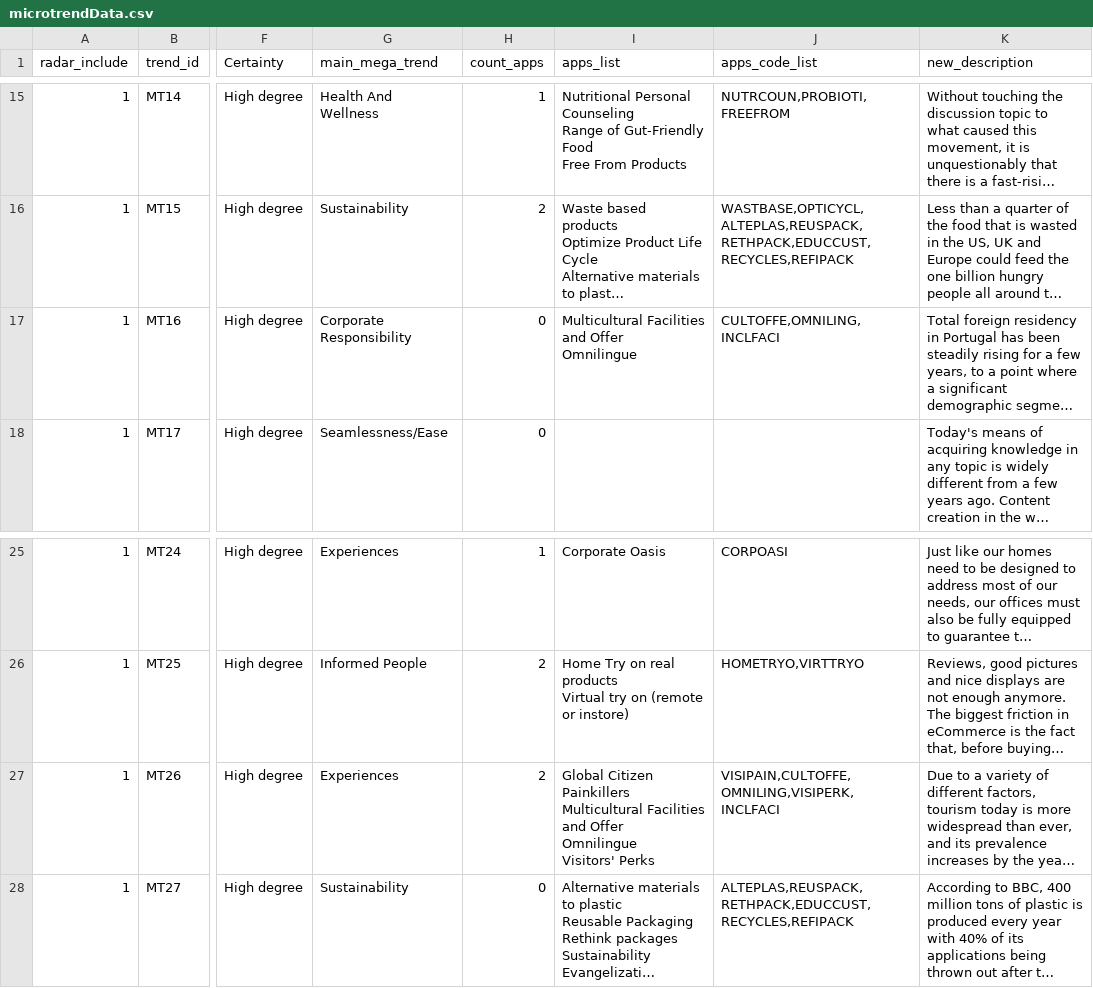
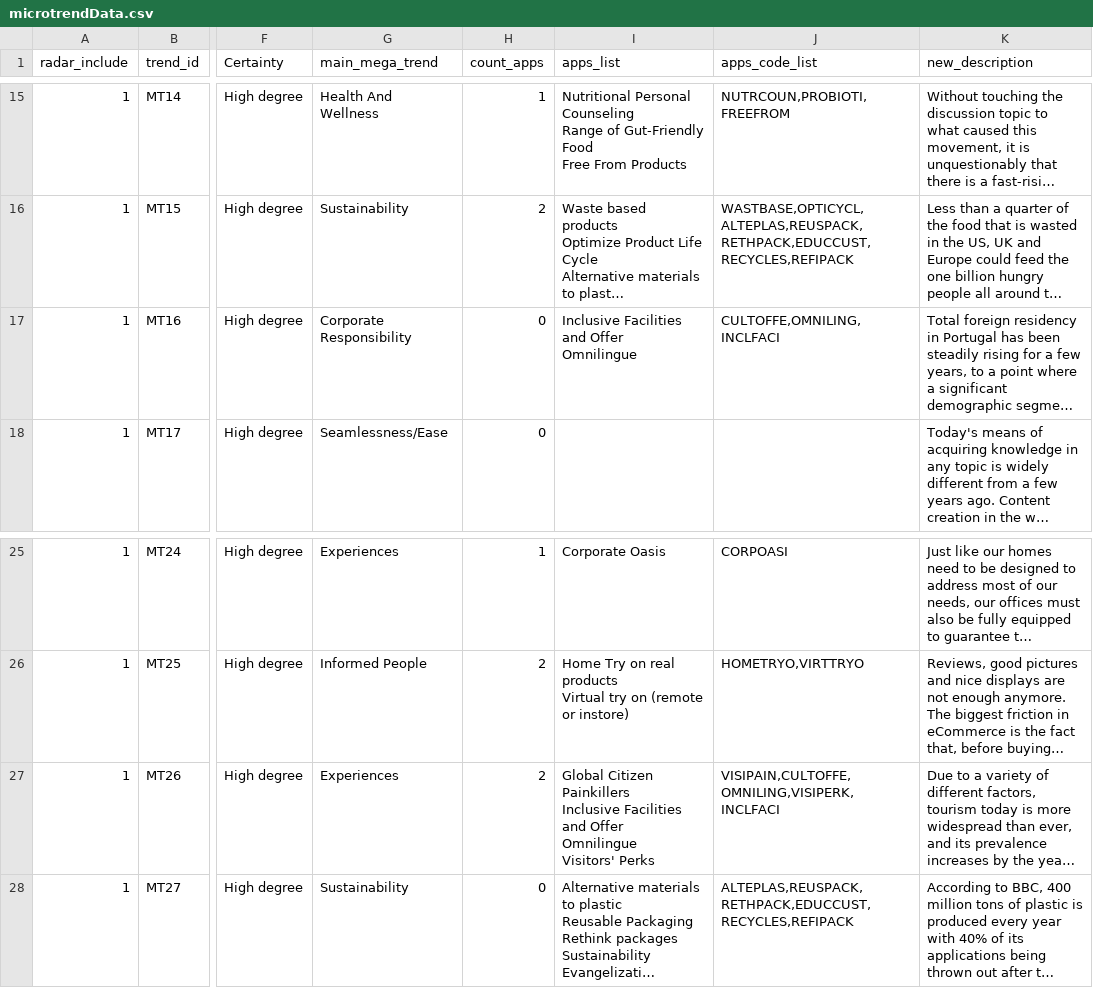
Before and after one commit to retailinnovationsonae/radar, a CSV file: data/microtrendData.csv, drawn as a sheet; only a part is shown, gaps mark what is left out; long unchanged cells end in …; ↵ is a line break in a cell; the diff names each change by its address in the sheet, - before the commit and + after, or states it on an @@ line.

```diff
--- a/data/microtrendData.csv
+++ b/data/microtrendData.csv
-I17 (apps_list): Multicultural Facilities and Offer ↵ Omnilingue
+I17 (apps_list): Inclusive Facilities and Offer ↵ Omnilingue
-I27 (apps_list): …Citizen Painkillers ↵ Multicultural Facilities and…
+I27 (apps_list): …Citizen Painkillers ↵ Inclusive Facilities and…
```
Also changed, not shown: data/appData.csv, data/megatrendData.csv, 3 other files.
